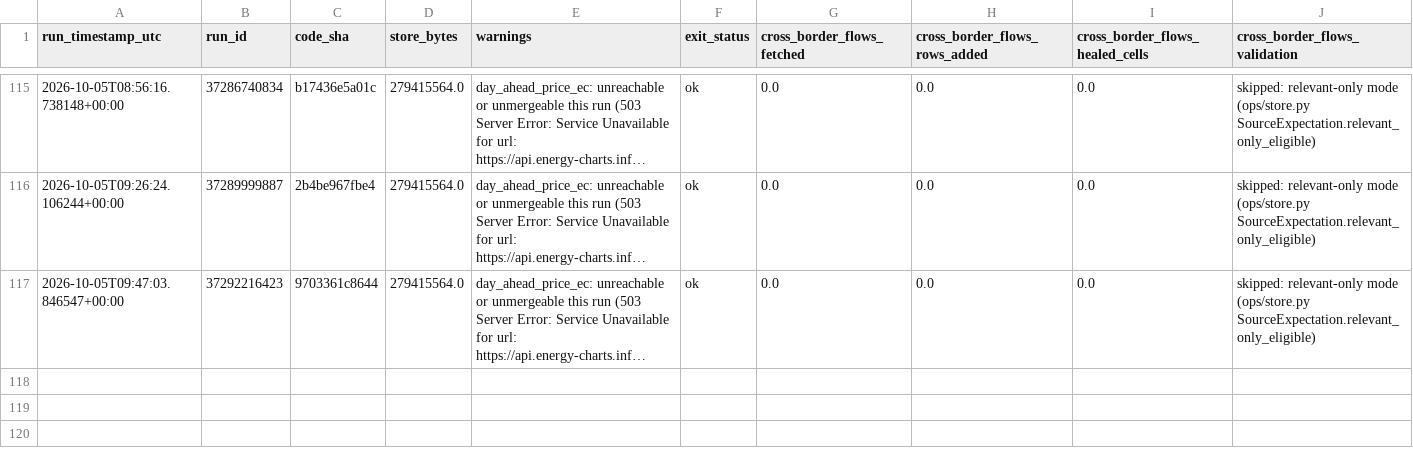
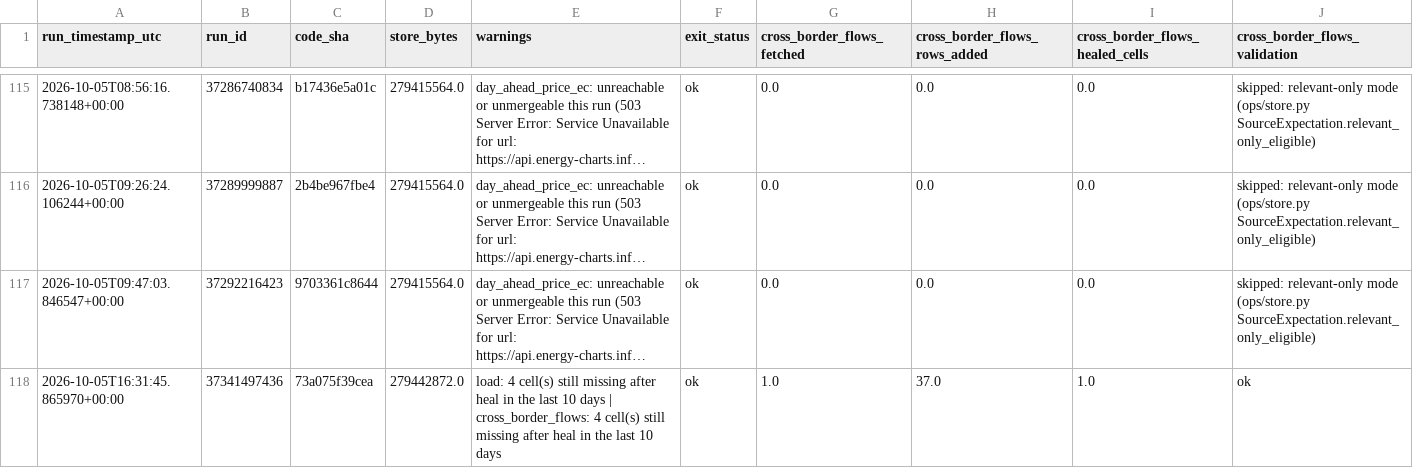
Before and after one commit to soentkeblindow/day-ahead-forecast-live-ops, a CSV file: logs/store_sync.csv, drawn as a sheet; only a part is shown, gaps mark what is left out; long unchanged cells end in …; rows hold the shown columns only; the diff names each change by its address in the sheet, - before the commit and + after, or states it on an @@ line.

```diff
--- a/logs/store_sync.csv
+++ b/logs/store_sync.csv
+row 118: 2026-10-05T16:31:45.865970+00:00 | 37341497436 | 73a075f39cea | 279442872.0 | load: 4 cell(s) still missing after heal in the last 10 days | cross_border_flows: 4 cell(s) still missing after heal in the last 10 days | ok | 1.0 | 37.0 | 1.0 | ok
```
